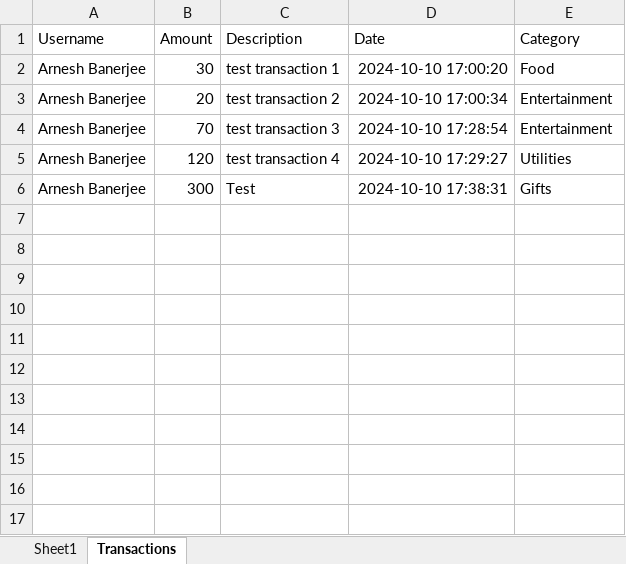
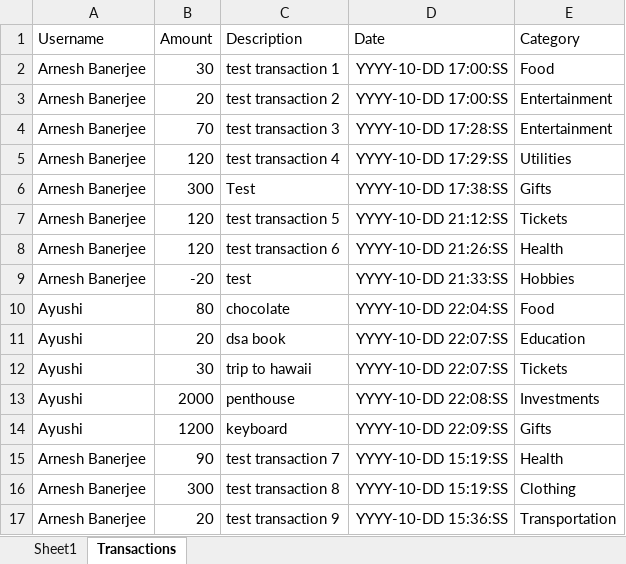
Before and after one commit to Link-on-github/Finance-Tracking-Applicaiton, an Excel workbook: data.xlsx, sheet Transactions, drawn as a sheet; values as stored, in another font and other column widths than the file's, no borders; the diff names each change by its address in the sheet, - before the commit and + after, or states it on an @@ line.

```diff
--- a/data.xlsx (sheet Transactions)
+++ b/data.xlsx (sheet Transactions)
-D2 (Date): 2024-10-10 17:00:20
+D2 (Date): YYYY-10-DD 17:00:SS
-D3 (Date): 2024-10-10 17:00:34
+D3 (Date): YYYY-10-DD 17:00:SS
-D4 (Date): 2024-10-10 17:28:54
+D4 (Date): YYYY-10-DD 17:28:SS
-D5 (Date): 2024-10-10 17:29:27
+D5 (Date): YYYY-10-DD 17:29:SS
-D6 (Date): 2024-10-10 17:38:31
+D6 (Date): YYYY-10-DD 17:38:SS
+row 7: Arnesh Banerjee | 120 | test transaction 5 | YYYY-10-DD 21:12:SS | Tickets
+row 8: Arnesh Banerjee | 120 | test transaction 6 | YYYY-10-DD 21:26:SS | Health
+row 9: Arnesh Banerjee | -20 | test | YYYY-10-DD 21:33:SS | Hobbies
+row 10: Ayushi | 80 | chocolate | YYYY-10-DD 22:04:SS | Food
+row 11: Ayushi | 20 | dsa book | YYYY-10-DD 22:07:SS | Education
+row 12: Ayushi | 30 | trip to hawaii | YYYY-10-DD 22:07:SS | Tickets
+row 13: Ayushi | 2000 | penthouse | YYYY-10-DD 22:08:SS | Investments
+row 14: Ayushi | 1200 | keyboard | YYYY-10-DD 22:09:SS | Gifts
+row 15: Arnesh Banerjee | 90 | test transaction 7 | YYYY-10-DD 15:19:SS | Health
+row 16: Arnesh Banerjee | 300 | test transaction 8 | YYYY-10-DD 15:19:SS | Clothing
+row 17: Arnesh Banerjee | 20 | test transaction 9 | YYYY-10-DD 15:36:SS | Transportation
```
Also changed, not shown: sheet Sheet1, 9 other files.
